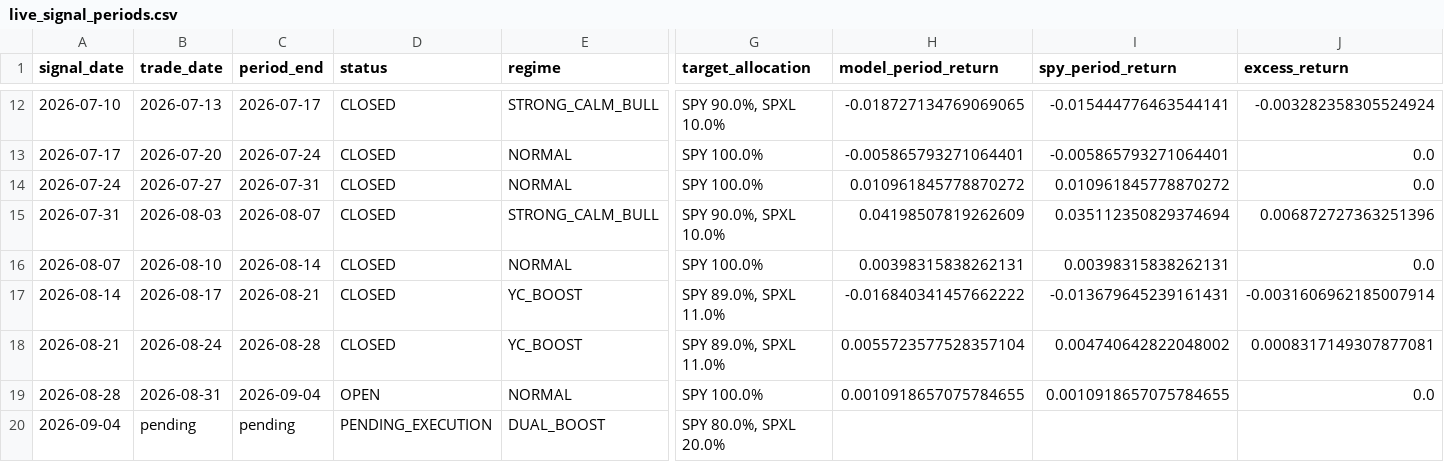
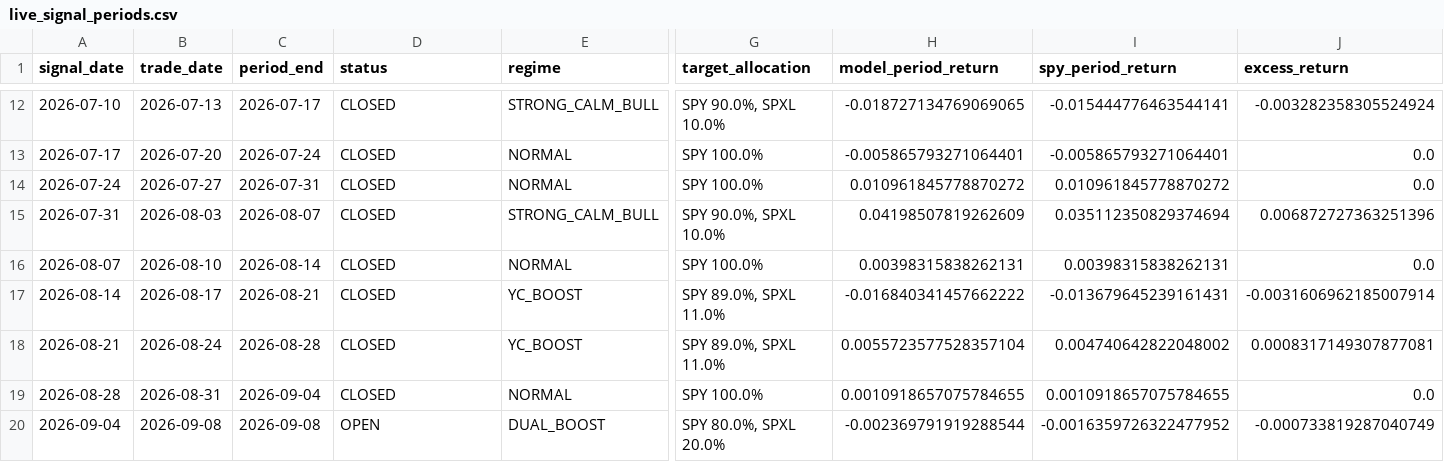
Before and after one commit to evantykwork02/spy-v17-production, a CSV file: live_tracker/live_signal_periods.csv, drawn as a sheet; only a part is shown, gaps mark what is left out; the diff names each change by its address in the sheet, - before the commit and + after, or states it on an @@ line.

```diff
--- a/live_tracker/live_signal_periods.csv
+++ b/live_tracker/live_signal_periods.csv
-D19 (status): OPEN
+D19 (status): CLOSED
-B20 (trade_date): pending
+B20 (trade_date): 2026-09-08
-C20 (period_end): pending
+C20 (period_end): 2026-09-08
-D20 (status): PENDING_EXECUTION
+D20 (status): OPEN
-H20 (model_period_return): (empty)
+H20 (model_period_return): -0.002369791919288544
-I20 (spy_period_return): (empty)
+I20 (spy_period_return): -0.0016359726322477952
-J20 (excess_return): (empty)
+J20 (excess_return): -0.000733819287040749
```
Also changed, not shown: live_tracker/live_equity_curve.csv, outputs_v17_conservative/bootstrap_results.csv, 13 other files.
